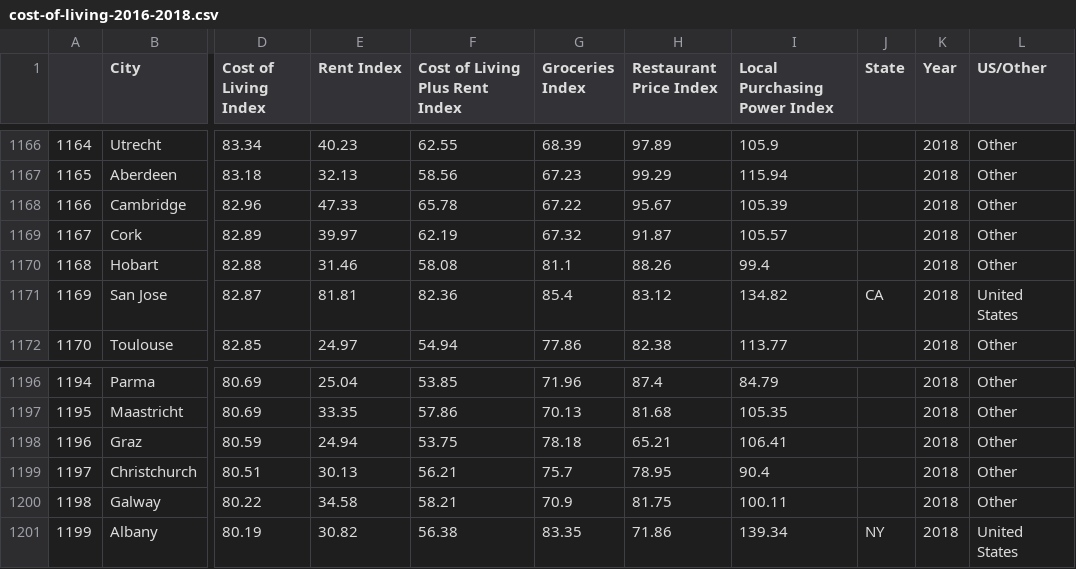
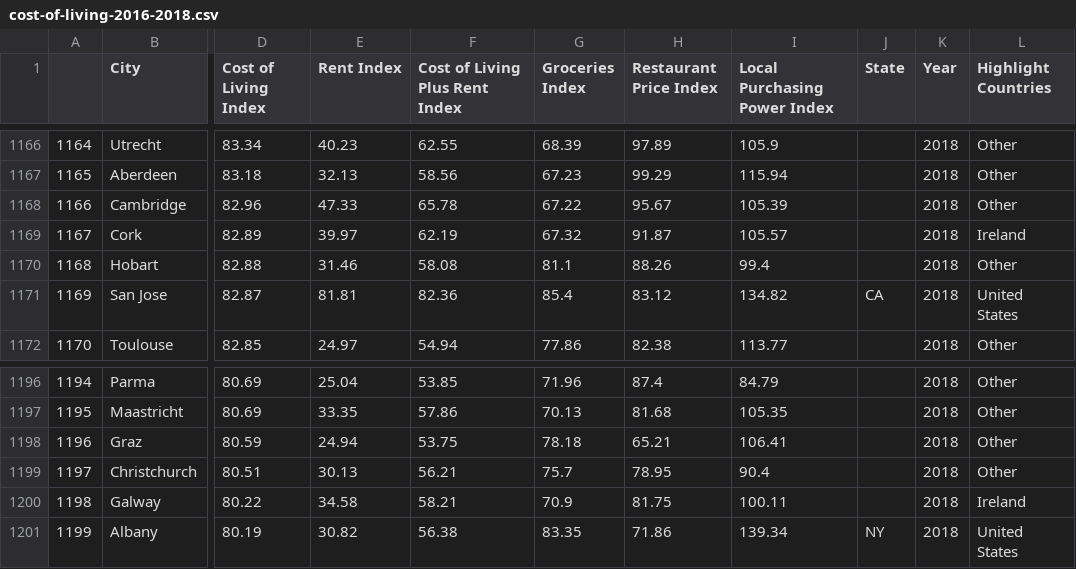
Before and after one commit to monicakhukhuu/costofliving, a CSV file: cost-of-living-2016-2018.csv, drawn as a sheet; only a part is shown, gaps mark what is left out; the diff covers the shown part only; the diff names each change by its address in the sheet, - before the commit and + after, or states it on an @@ line.

```diff
--- a/cost-of-living-2016-2018.csv
+++ b/cost-of-living-2016-2018.csv
-L1: US/Other
+L1: Highlight Countries
-L1169 (Highlight Countries): Other
+L1169 (Highlight Countries): Ireland
-L1200 (Highlight Countries): Other
+L1200 (Highlight Countries): Ireland
```
Also changed, not shown: 10 edited cells elsewhere in this file.
